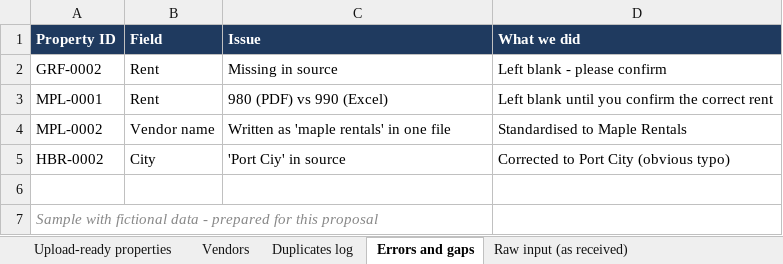
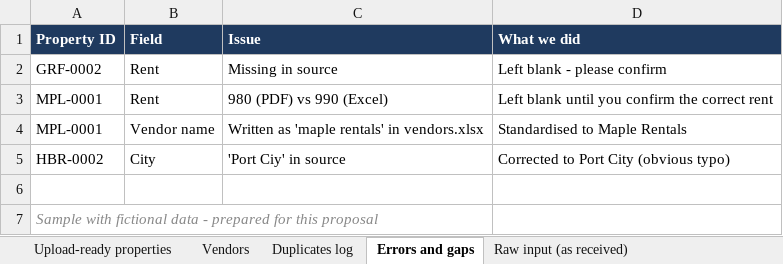
Before and after one commit to skillstribes-web/skillstribes-site, an Excel workbook: assets/portfolio/Rental_properties_cleanup_SAMPLE.xlsx, sheet Errors and gaps, drawn as a sheet; values as stored, in another font and other column widths than the file's, no borders; the diff names each change by its address in the sheet, - before the commit and + after, or states it on an @@ line.

```diff
--- a/assets/portfolio/Rental_properties_cleanup_SAMPLE.xlsx (sheet Errors and gaps)
+++ b/assets/portfolio/Rental_properties_cleanup_SAMPLE.xlsx (sheet Errors and gaps)
-A4 (Property ID): MPL-0002
+A4 (Property ID): MPL-0001
-C4 (Issue): Written as 'maple rentals' in one file
+C4 (Issue): Written as 'maple rentals' in vendors.xlsx
```
Also changed, not shown: 1 other file.
